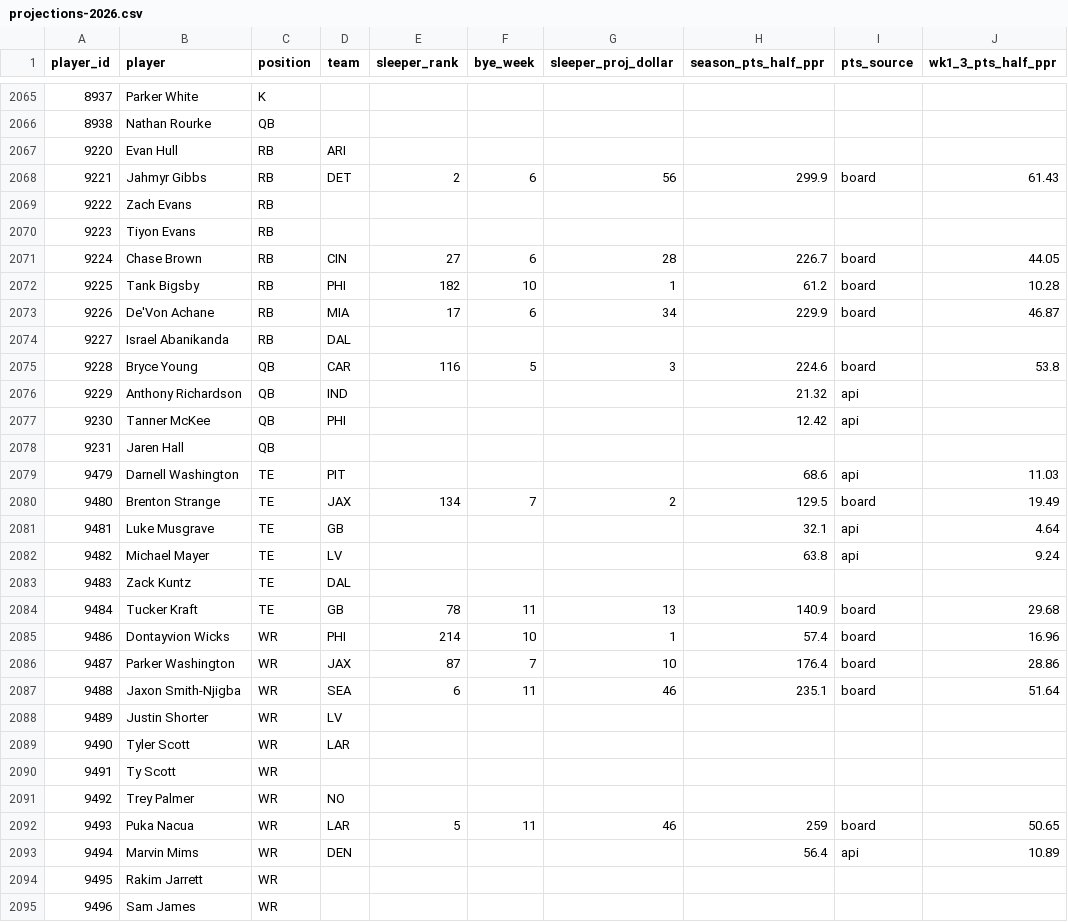
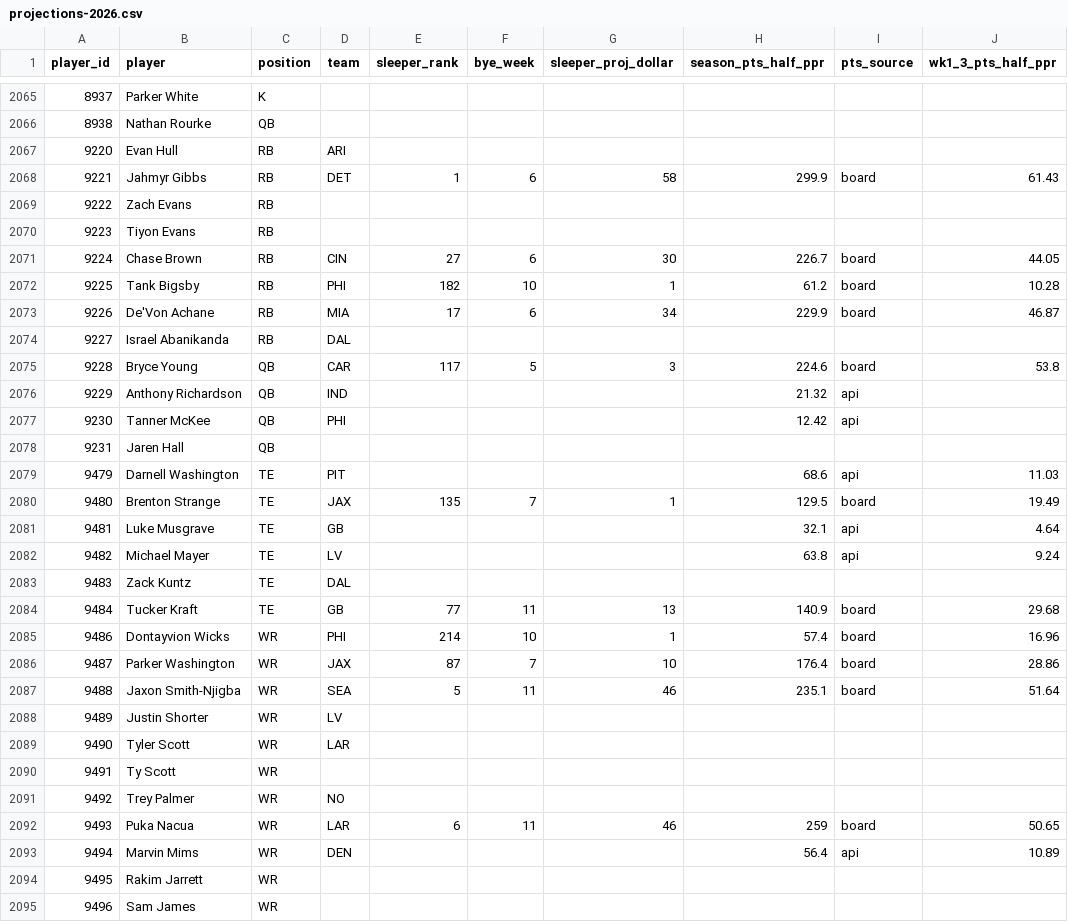
Before and after one commit to yidinghou/sleeper_draft_tool, a CSV file: data/projections-2026.csv, drawn as a sheet; only a part is shown, gaps mark what is left out; the diff covers the shown part only.

```diff
--- a/data/projections-2026.csv
+++ b/data/projections-2026.csv
@@ -2067,6 +2067,6 @@ player_id,player,position,team,sleeper_rank,bye_week,sleeper_proj_dollar,season_
 9220,Evan Hull,RB,ARI,,,,,,
-9221,Jahmyr Gibbs,RB,DET,2,6,56,299.9,board,61.43
+9221,Jahmyr Gibbs,RB,DET,1,6,58,299.9,board,61.43
 9222,Zach Evans,RB,,,,,,,
 9223,Tiyon Evans,RB,,,,,,,
-9224,Chase Brown,RB,CIN,27,6,28,226.7,board,44.05
+9224,Chase Brown,RB,CIN,27,6,30,226.7,board,44.05
 9225,Tank Bigsby,RB,PHI,182,10,1,61.2,board,10.28
@@ -2074,3 +2074,3 @@ player_id,player,position,team,sleeper_rank,bye_week,sleeper_proj_dollar,season_
 9227,Israel Abanikanda,RB,DAL,,,,,,
-9228,Bryce Young,QB,CAR,116,5,3,224.6,board,53.8
+9228,Bryce Young,QB,CAR,117,5,3,224.6,board,53.8
 9229,Anthony Richardson,QB,IND,,,,21.32,api,
@@ -2079,3 +2079,3 @@ player_id,player,position,team,sleeper_rank,bye_week,sleeper_proj_dollar,season_
 9479,Darnell Washington,TE,PIT,,,,68.6,api,11.03
-9480,Brenton Strange,TE,JAX,134,7,2,129.5,board,19.49
+9480,Brenton Strange,TE,JAX,135,7,1,129.5,board,19.49
 9481,Luke Musgrave,TE,GB,,,,32.1,api,4.64
@@ -2083,6 +2083,6 @@ player_id,player,position,team,sleeper_rank,bye_week,sleeper_proj_dollar,season_
 9483,Zack Kuntz,TE,DAL,,,,,,
-9484,Tucker Kraft,TE,GB,78,11,13,140.9,board,29.68
+9484,Tucker Kraft,TE,GB,77,11,13,140.9,board,29.68
 9486,Dontayvion Wicks,WR,PHI,214,10,1,57.4,board,16.96
 9487,Parker Washington,WR,JAX,87,7,10,176.4,board,28.86
-9488,Jaxon Smith-Njigba,WR,SEA,6,11,46,235.1,board,51.64
+9488,Jaxon Smith-Njigba,WR,SEA,5,11,46,235.1,board,51.64
 9489,Justin Shorter,WR,LV,,,,,,
@@ -2091,3 +2091,3 @@ player_id,player,position,team,sleeper_rank,bye_week,sleeper_proj_dollar,season_
 9492,Trey Palmer,WR,NO,,,,,,
-9493,Puka Nacua,WR,LAR,5,11,46,259,board,50.65
+9493,Puka Nacua,WR,LAR,6,11,46,259,board,50.65
 9494,Marvin Mims,WR,DEN,,,,56.4,api,10.89
```
Also changed, not shown: 89 edited cells elsewhere in this file, 1 other file.
